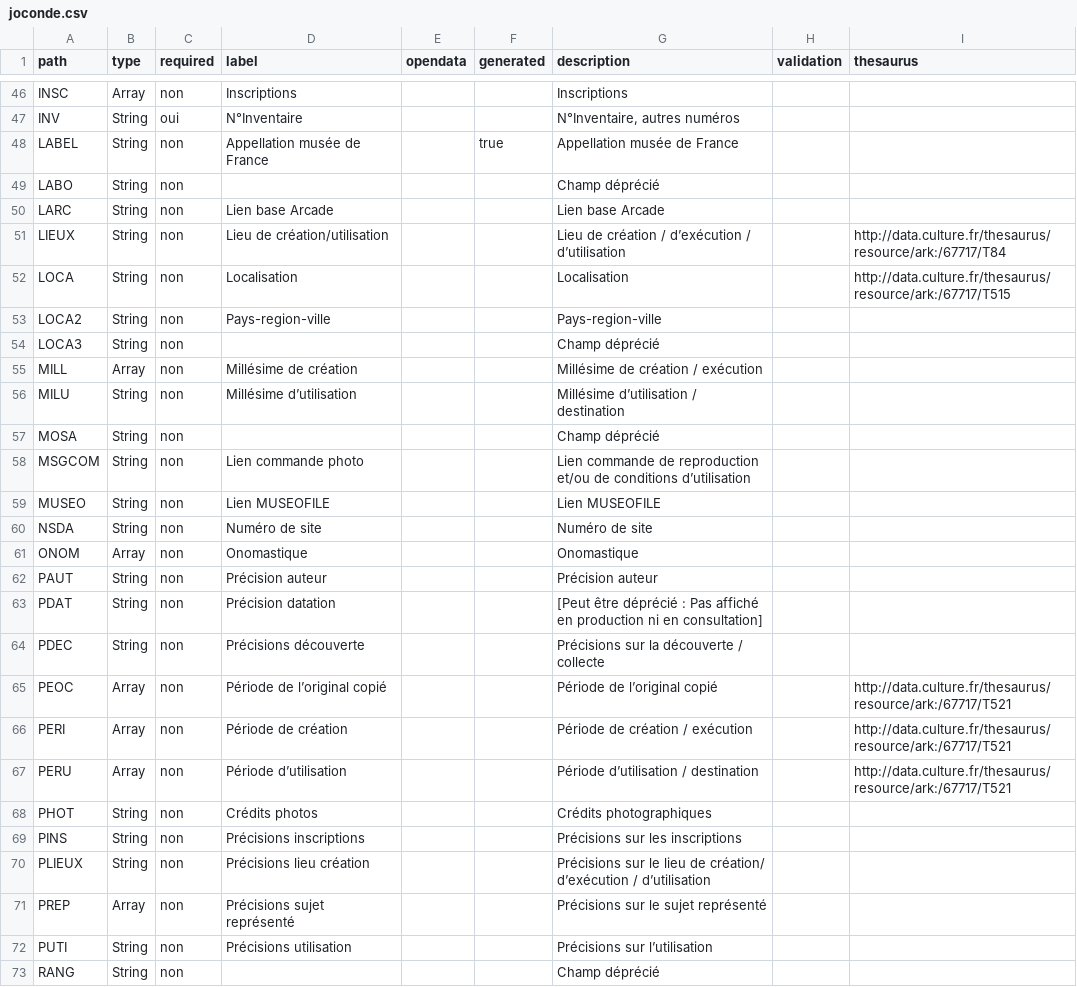
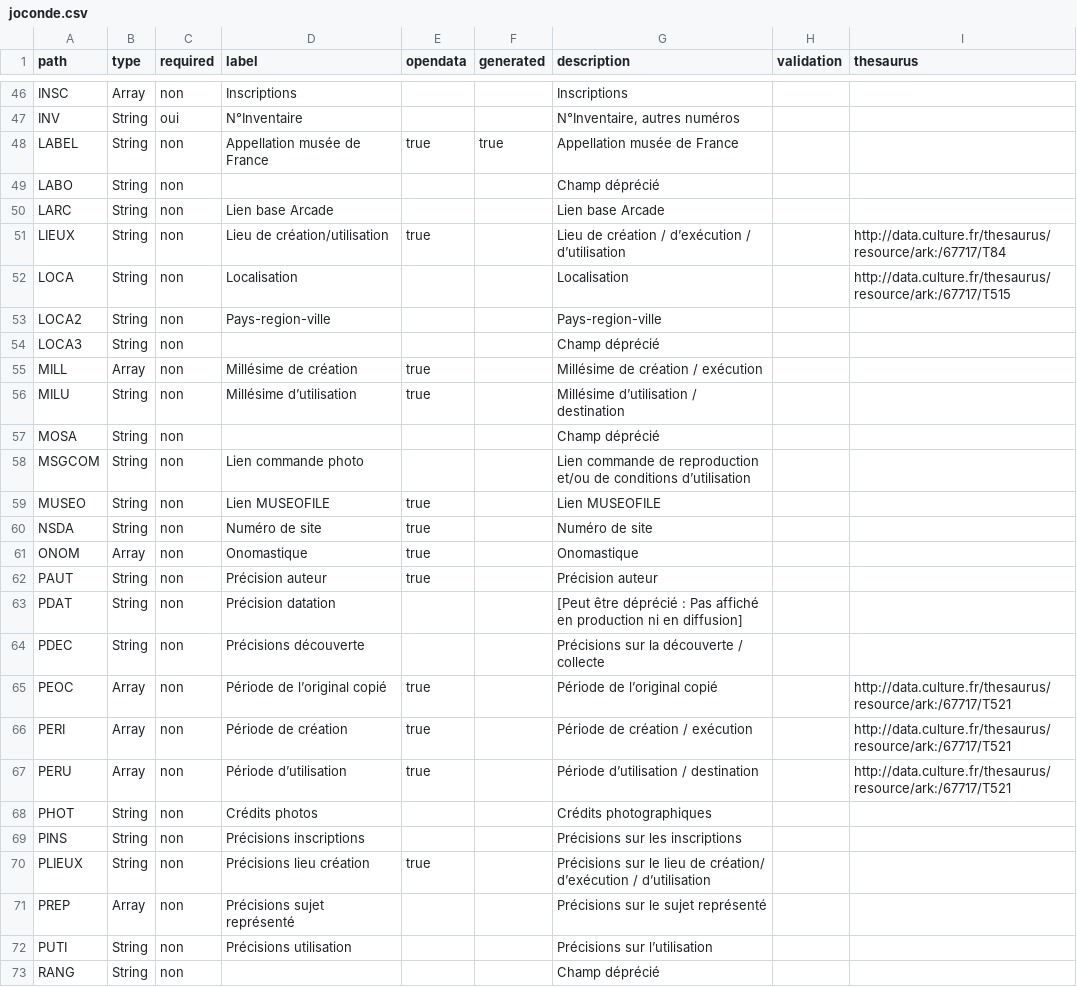
Before and after one commit to betagouv/pop, a CSV file: apps/api/csv/joconde.csv, drawn as a sheet; only a part is shown, gaps mark what is left out; the diff covers the shown part only.

```diff
--- a/apps/api/csv/joconde.csv
+++ b/apps/api/csv/joconde.csv
@@ -47,6 +47,6 @@ path,type,required,label,opendata,generated,description,validation,thesaurus
 "INV","String","oui","N°Inventaire","","","N°Inventaire, autres numéros","",""
-"LABEL","String","non","Appellation musée de France","","true","Appellation musée de France","",""
+"LABEL","String","non","Appellation musée de France","true","true","Appellation musée de France","",""
 "LABO","String","non","","","","Champ déprécié","",""
 "LARC","String","non","Lien base Arcade","","","Lien base Arcade","",""
-"LIEUX","String","non","Lieu de création/utilisation","","","Lieu de création / d’exécution / d’utilisation","","http://data.culture.fr/thesaurus/resource/ark:/67717/T84"
+"LIEUX","String","non","Lieu de création/utilisation","true","","Lieu de création / d’exécution / d’utilisation","","http://data.culture.fr/thesaurus/resource/ark:/67717/T84"
 "LOCA","String","non","Localisation","","","Localisation","","http://data.culture.fr/thesaurus/resource/ark:/67717/T515"
@@ -54,18 +54,18 @@ path,type,required,label,opendata,generated,description,validation,thesaurus
 "LOCA3","String","non","","","","Champ déprécié","",""
-"MILL","Array","non","Millésime de création","","","Millésime de création / exécution ","",""
-"MILU","String","non","Millésime d’utilisation","","","Millésime d’utilisation / destination","",""
+"MILL","Array","non","Millésime de création","true","","Millésime de création / exécution ","",""
+"MILU","String","non","Millésime d’utilisation","true","","Millésime d’utilisation / destination","",""
 "MOSA","String","non","","","","Champ déprécié","",""
 "MSGCOM","String","non","Lien commande photo","","","Lien commande de reproduction et/ou de conditions d’utilisation ","",""
-"MUSEO","String","non","Lien MUSEOFILE","","","Lien MUSEOFILE","",""
-"NSDA","String","non","Numéro de site","","","Numéro de site","",""
-"ONOM","Array","non","Onomastique","","","Onomastique","",""
-"PAUT","String","non","Précision auteur","","","Précision auteur","",""
-"PDAT","String","non","Précision datation","","","[Peut être déprécié : Pas affiché en production ni en consultation]","",""
+"MUSEO","String","non","Lien MUSEOFILE","true","","Lien MUSEOFILE","",""
+"NSDA","String","non","Numéro de site","true","","Numéro de site","",""
+"ONOM","Array","non","Onomastique","true","","Onomastique","",""
+"PAUT","String","non","Précision auteur","true","","Précision auteur","",""
+"PDAT","String","non","Précision datation","","","[Peut être déprécié : Pas affiché en production ni en diffusion]","",""
 "PDEC","String","non","Précisions découverte","","","Précisions sur la découverte / collecte","",""
-"PEOC","Array","non","Période de l’original copié","","","Période de l’original copié","","http://data.culture.fr/thesaurus/resource/ark:/67717/T521"
-"PERI","Array","non","Période de création","","","Période de création / exécution ","","http://data.culture.fr/thesaurus/resource/ark:/67717/T521"
-"PERU","Array","non","Période d’utilisation","","","Période d’utilisation / destination","","http://data.culture.fr/thesaurus/resource/ark:/67717/T521"
+"PEOC","Array","non","Période de l’original copié","true","","Période de l’original copié","","http://data.culture.fr/thesaurus/resource/ark:/67717/T521"
+"PERI","Array","non","Période de création","true","","Période de création / exécution ","","http://data.culture.fr/thesaurus/resource/ark:/67717/T521"
+"PERU","Array","non","Période d’utilisation","true","","Période d’utilisation / destination","","http://data.culture.fr/thesaurus/resource/ark:/67717/T521"
 "PHOT","String","non","Crédits photos","","","Crédits photographiques","",""
 "PINS","String","non","Précisions inscriptions","","","Précisions sur les inscriptions","",""
-"PLIEUX","String","non","Précisions lieu création","","","Précisions sur le lieu de création/ d’exécution / d’utilisation","",""
+"PLIEUX","String","non","Précisions lieu création","true","","Précisions sur le lieu de création/ d’exécution / d’utilisation","",""
 "PREP","Array","non","Précisions sujet représenté","","","Précisions sur le sujet représenté ","",""
```
Also changed, not shown: 23 edited cells elsewhere in this file, apps/api/csv/memoire.csv, apps/api/csv/merimee.csv, 11 other files.
